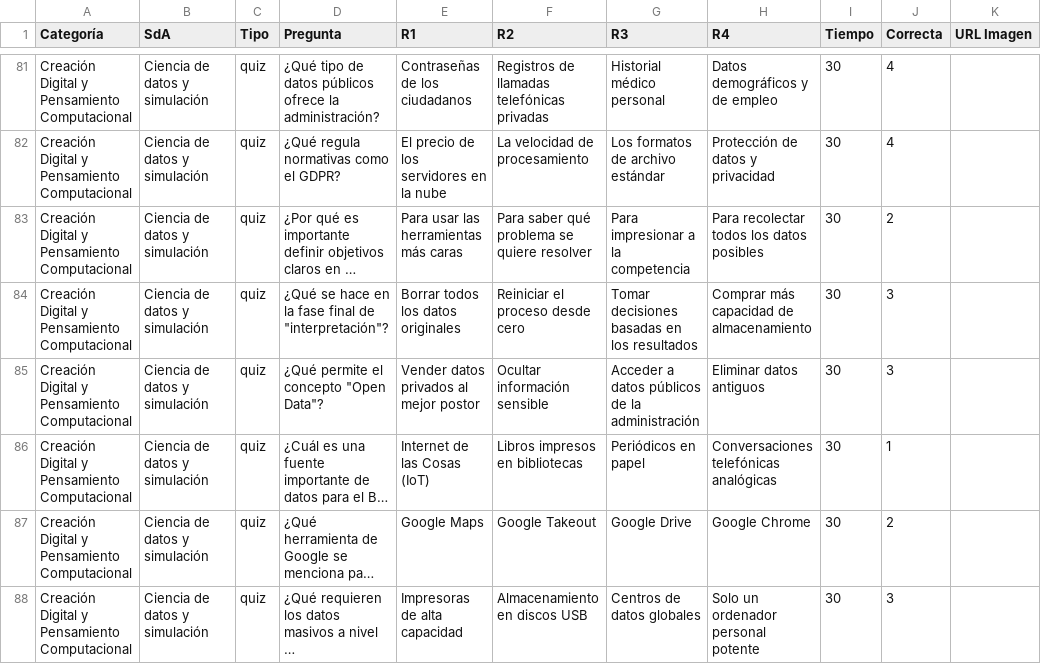
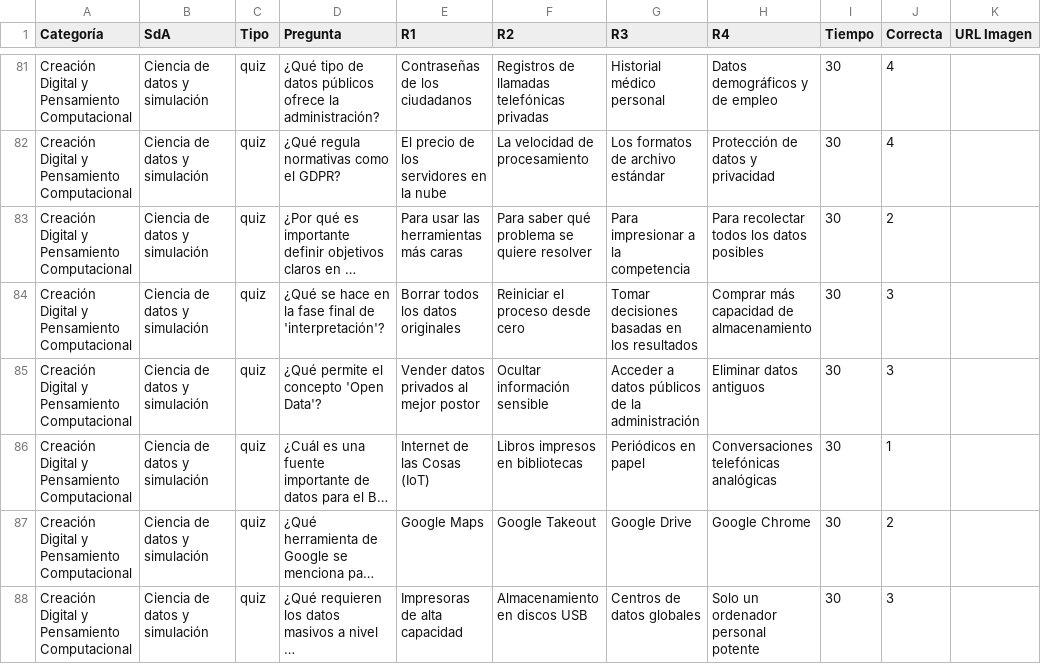
Before and after one commit to jasbeem/eduscape, a CSV file: datos.csv, drawn as a sheet; only a part is shown, gaps mark what is left out; long unchanged cells end in …; the diff covers the shown part only; the diff names each change by its address in the sheet, - before the commit and + after, or states it on an @@ line.

```diff
--- a/datos.csv
+++ b/datos.csv
-D84 (Pregunta): …final de "interpretación"?
+D84 (Pregunta): …final de 'interpretación'?
-D85 (Pregunta): ¿Qué permite el concepto "Open Data"?
+D85 (Pregunta): ¿Qué permite el concepto 'Open Data'?
```
Also changed, not shown: 9 edited cells elsewhere in this file.
